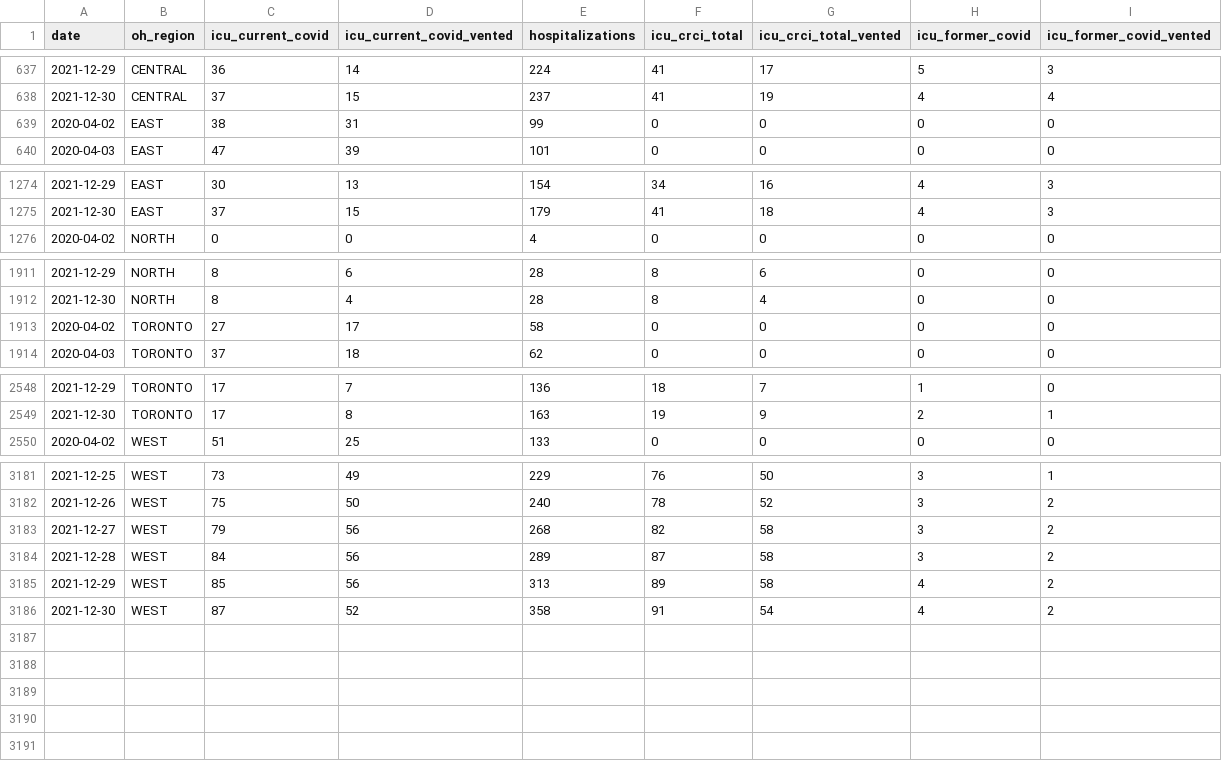
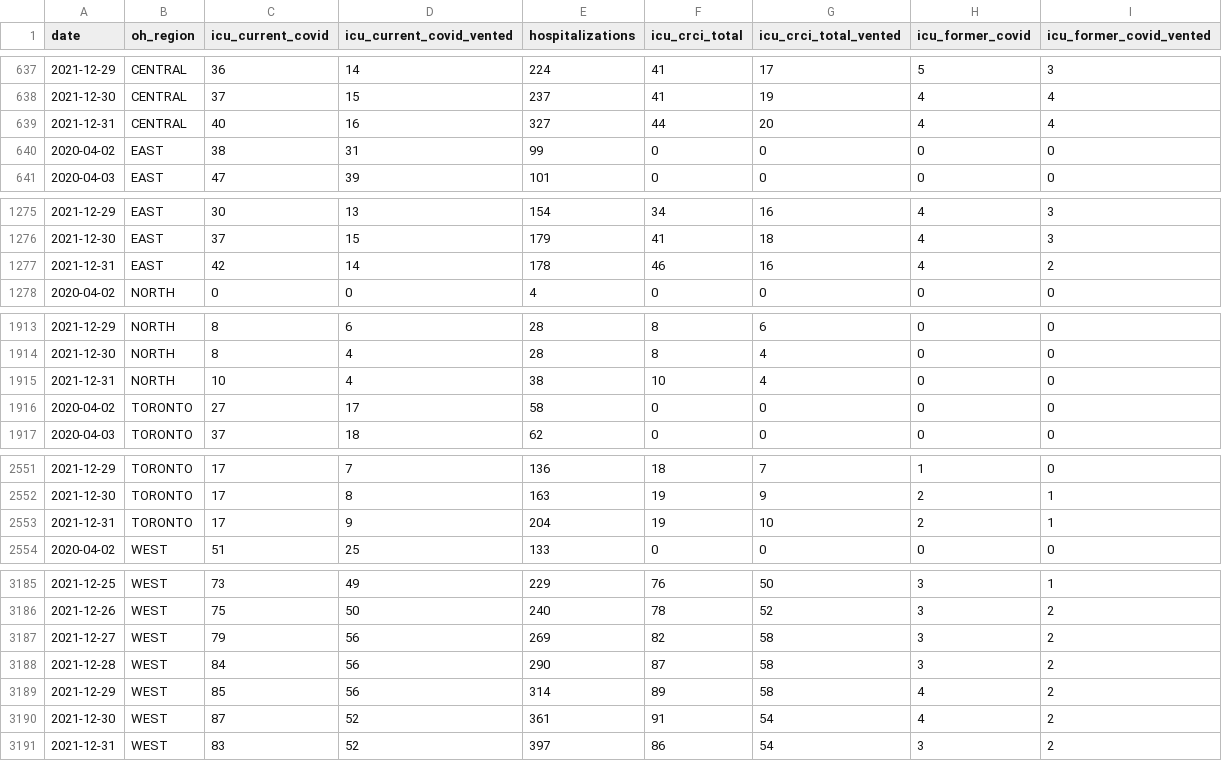
Before and after one commit to kangfucius/data-tutorials, a CSV file: data/covid19_ontario_hosp_icu.csv, drawn as a sheet; only a part is shown, gaps mark what is left out.

```diff
--- a/data/covid19_ontario_hosp_icu.csv
+++ b/data/covid19_ontario_hosp_icu.csv
@@ -638,2 +638,3 @@ date,oh_region,icu_current_covid,icu_current_covid_vented,hospitalizations,icu_c
 2021-12-30,CENTRAL,37,15,237,41,19,4,4
+2021-12-31,CENTRAL,40,16,327,44,20,4,4
 2020-04-02,EAST,38,31,99,0,0,0,0
@@ -1275,2 +1276,3 @@ date,oh_region,icu_current_covid,icu_current_covid_vented,hospitalizations,icu_c
 2021-12-30,EAST,37,15,179,41,18,4,3
+2021-12-31,EAST,42,14,178,46,16,4,2
 2020-04-02,NORTH,0,0,4,0,0,0,0
@@ -1912,2 +1914,3 @@ date,oh_region,icu_current_covid,icu_current_covid_vented,hospitalizations,icu_c
 2021-12-30,NORTH,8,4,28,8,4,0,0
+2021-12-31,NORTH,10,4,38,10,4,0,0
 2020-04-02,TORONTO,27,17,58,0,0,0,0
@@ -2549,2 +2552,3 @@ date,oh_region,icu_current_covid,icu_current_covid_vented,hospitalizations,icu_c
 2021-12-30,TORONTO,17,8,163,19,9,2,1
+2021-12-31,TORONTO,17,9,204,19,10,2,1
 2020-04-02,WEST,51,25,133,0,0,0,0
@@ -3182,5 +3186,6 @@ date,oh_region,icu_current_covid,icu_current_covid_vented,hospitalizations,icu_c
 2021-12-26,WEST,75,50,240,78,52,3,2
-2021-12-27,WEST,79,56,268,82,58,3,2
-2021-12-28,WEST,84,56,289,87,58,3,2
-2021-12-29,WEST,85,56,313,89,58,4,2
-2021-12-30,WEST,87,52,358,91,54,4,2
+2021-12-27,WEST,79,56,269,82,58,3,2
+2021-12-28,WEST,84,56,290,87,58,3,2
+2021-12-29,WEST,85,56,314,89,58,4,2
+2021-12-30,WEST,87,52,361,91,54,4,2
+2021-12-31,WEST,83,52,397,86,54,3,2
```
Also changed, not shown: data/covid19_ontario_daily.csv, 1 other file.
